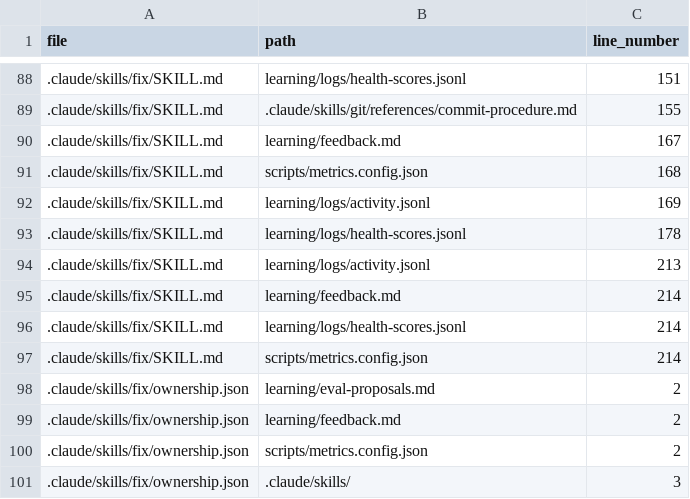
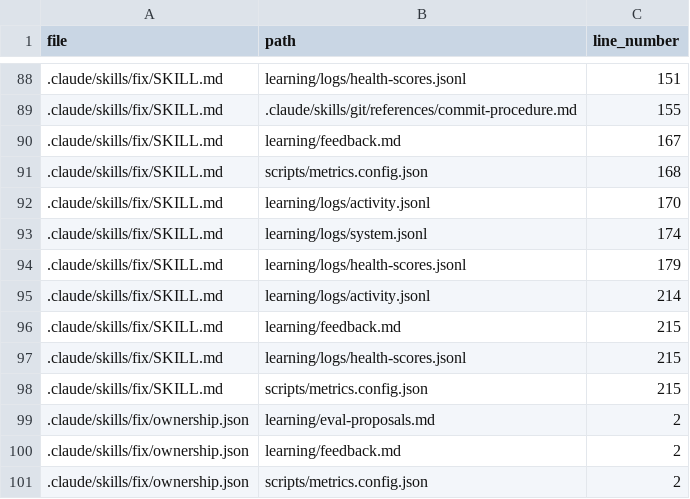
Before and after one commit to drashtishah/aws-simulator, a CSV file: references/path-registry.csv, drawn as a sheet; only a part is shown, gaps mark what is left out; the shorter side is filled out with more unchanged rows; the diff covers the shown part only.

```diff
--- a/references/path-registry.csv
+++ b/references/path-registry.csv
@@ -91,8 +91,9 @@ file,path,line_number
 .claude/skills/fix/SKILL.md,scripts/metrics.config.json,168
-.claude/skills/fix/SKILL.md,learning/logs/activity.jsonl,169
-.claude/skills/fix/SKILL.md,learning/logs/health-scores.jsonl,178
-.claude/skills/fix/SKILL.md,learning/logs/activity.jsonl,213
-.claude/skills/fix/SKILL.md,learning/feedback.md,214
-.claude/skills/fix/SKILL.md,learning/logs/health-scores.jsonl,214
-.claude/skills/fix/SKILL.md,scripts/metrics.config.json,214
+.claude/skills/fix/SKILL.md,learning/logs/activity.jsonl,170
+.claude/skills/fix/SKILL.md,learning/logs/system.jsonl,174
+.claude/skills/fix/SKILL.md,learning/logs/health-scores.jsonl,179
+.claude/skills/fix/SKILL.md,learning/logs/activity.jsonl,214
+.claude/skills/fix/SKILL.md,learning/feedback.md,215
+.claude/skills/fix/SKILL.md,learning/logs/health-scores.jsonl,215
+.claude/skills/fix/SKILL.md,scripts/metrics.config.json,215
 .claude/skills/fix/ownership.json,learning/eval-proposals.md,2
```
Also changed, not shown: 2 added rows, 1 removed row and 46 edited cells elsewhere in this file, 7 other files.
